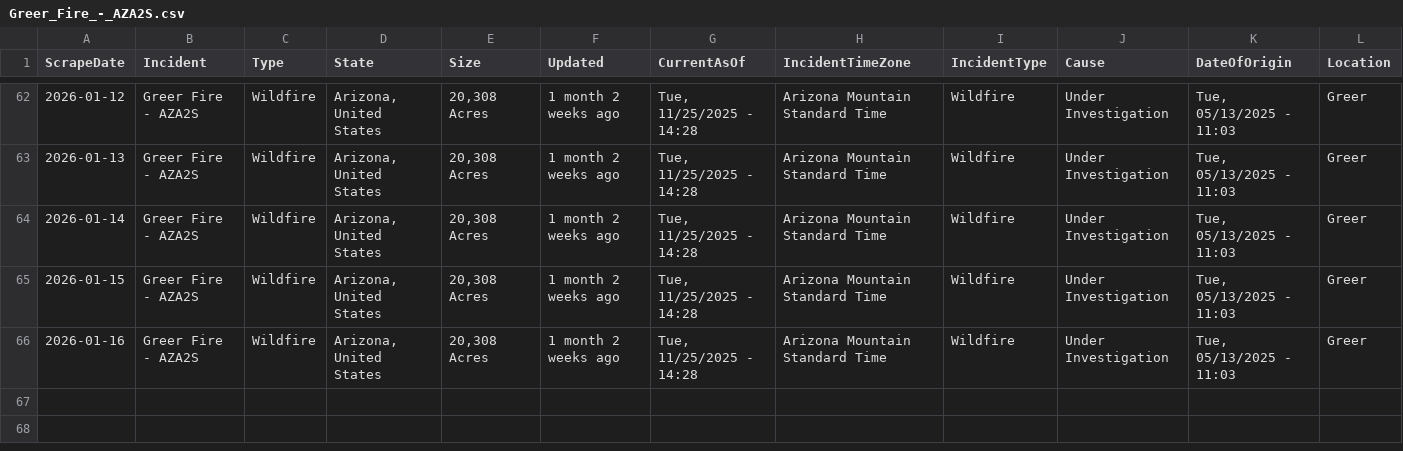
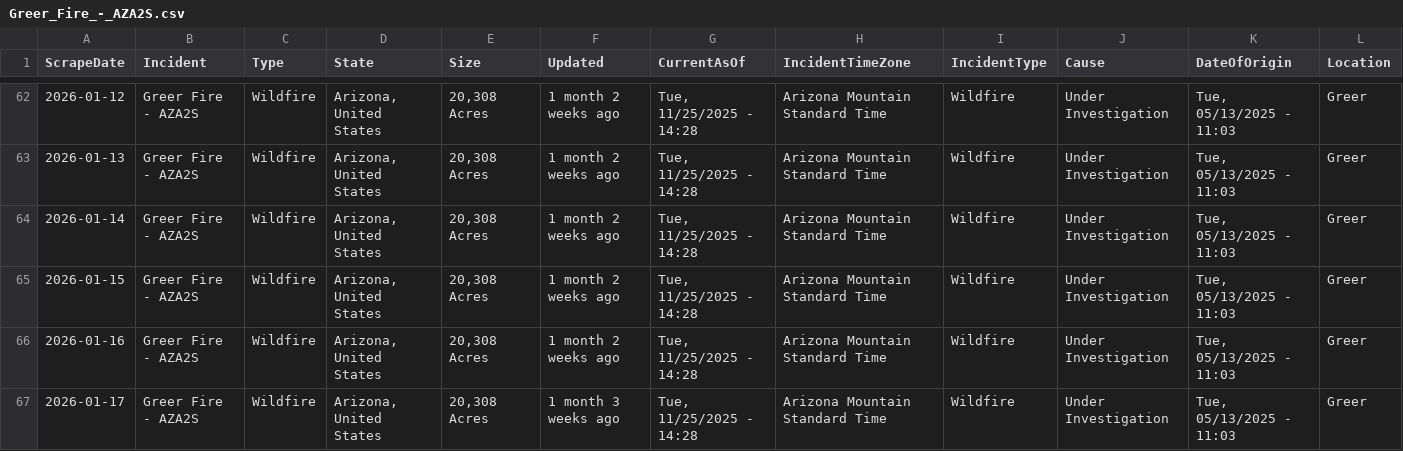
Before and after one commit to mandarc64/inciweb-wildfire-data, a CSV file: inciweb_data/Greer_Fire_-_AZA2S.csv, drawn as a sheet; only a part is shown, gaps mark what is left out; rows hold the shown columns only; the diff names each change by its address in the sheet, - before the commit and + after, or states it on an @@ line.

```diff
--- a/inciweb_data/Greer_Fire_-_AZA2S.csv
+++ b/inciweb_data/Greer_Fire_-_AZA2S.csv
+row 67: 2026-01-17 | Greer Fire - AZA2S | Wildfire | Arizona, United States | 20,308 Acres | 1 month 3 weeks ago | Tue, 11/25/2025 - 14:28 | Arizona Mountain Standard Time | Wildfire | Under Investigation | Tue, 05/13/2025 - 11:03 | Greer
```
Also changed, not shown: inciweb_data/La_Plata_-_COPSF.csv, inciweb_data/Stronghold_Fire_-_AZA3S.csv, 9 other files.
